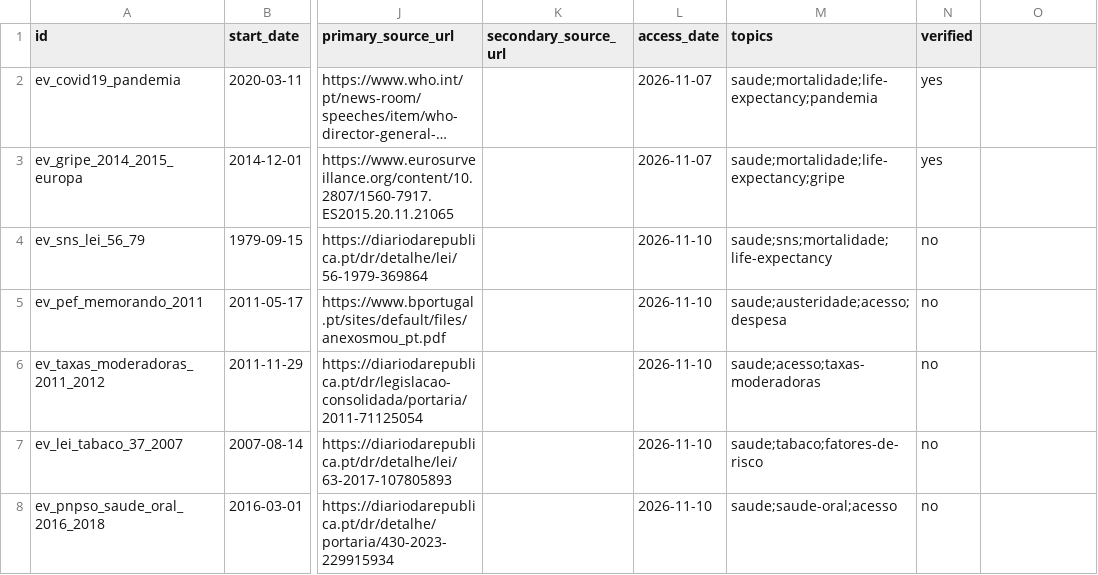
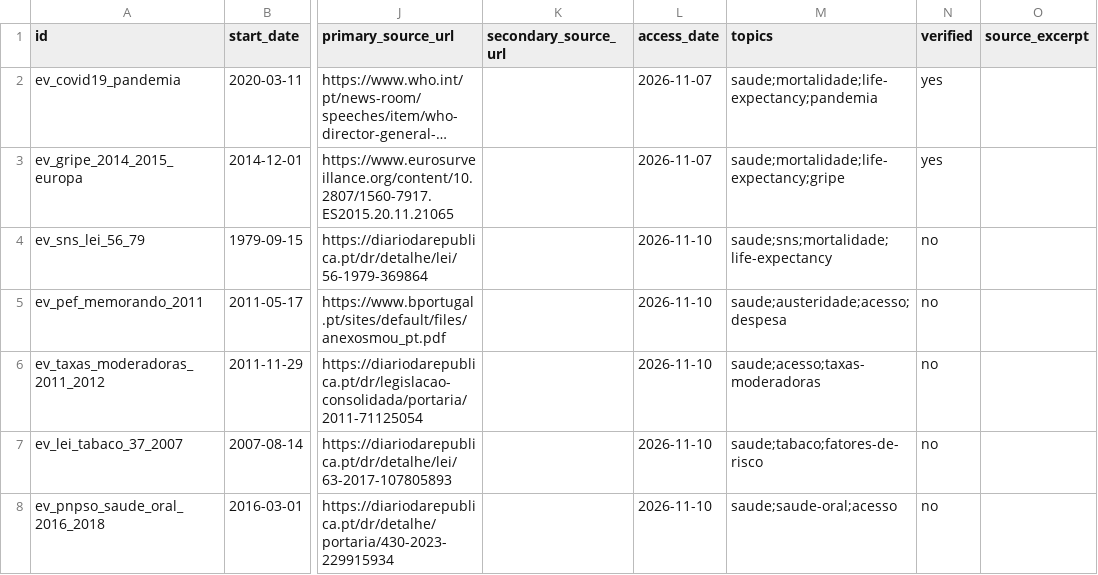
Before and after one commit to b-matos/studies_center, a CSV file: events/events.csv, drawn as a sheet; only a part is shown, gaps mark what is left out; long unchanged cells end in …; the diff names each change by its address in the sheet, - before the commit and + after, or states it on an @@ line.

Commit message:
health-status-portugal: chart JSON carries source_id; events.csv gains source_excerpt; study.yml without current_phase

```diff
--- a/events/events.csv
+++ b/events/events.csv
-O1: (empty)
+O1: source_excerpt
```
Also changed, not shown: 31 other files.
